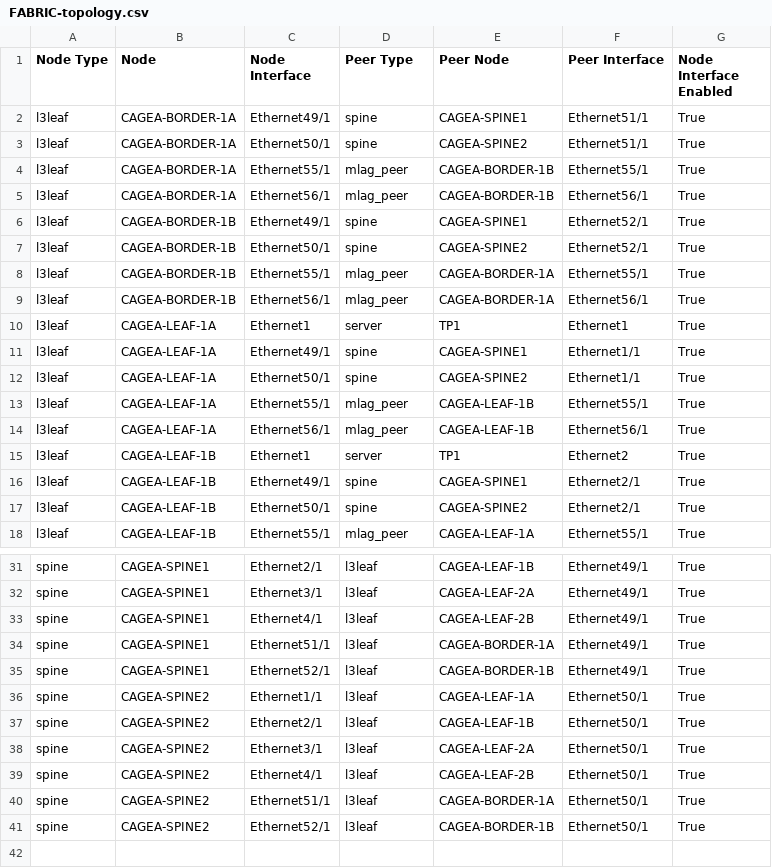
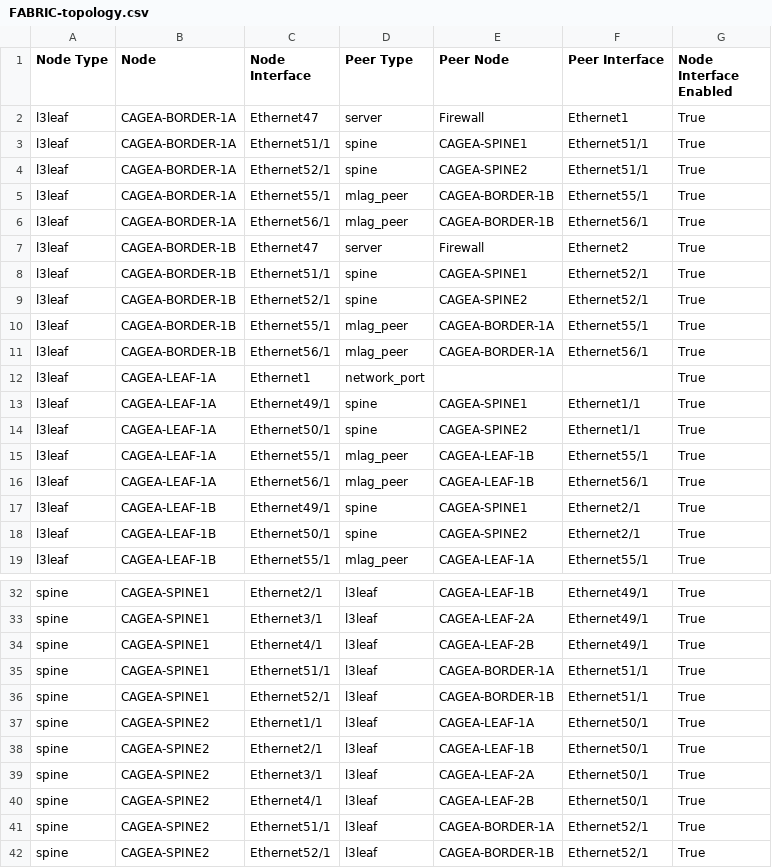
Before and after one commit to jmillanes2018/AVD_Labs, a CSV file: AVD_L3LS_Finish/documentation/fabric/FABRIC-topology.csv, drawn as a sheet; only a part is shown, gaps mark what is left out.

```diff
--- a/AVD_L3LS_Finish/documentation/fabric/FABRIC-topology.csv
+++ b/AVD_L3LS_Finish/documentation/fabric/FABRIC-topology.csv
@@ -1,11 +1,13 @@
 Node Type,Node,Node Interface,Peer Type,Peer Node,Peer Interface,Node Interface Enabled
-l3leaf,CAGEA-BORDER-1A,Ethernet49/1,spine,CAGEA-SPINE1,Ethernet51/1,True
-l3leaf,CAGEA-BORDER-1A,Ethernet50/1,spine,CAGEA-SPINE2,Ethernet51/1,True
+l3leaf,CAGEA-BORDER-1A,Ethernet47,server,Firewall,Ethernet1,True
+l3leaf,CAGEA-BORDER-1A,Ethernet51/1,spine,CAGEA-SPINE1,Ethernet51/1,True
+l3leaf,CAGEA-BORDER-1A,Ethernet52/1,spine,CAGEA-SPINE2,Ethernet51/1,True
 l3leaf,CAGEA-BORDER-1A,Ethernet55/1,mlag_peer,CAGEA-BORDER-1B,Ethernet55/1,True
 l3leaf,CAGEA-BORDER-1A,Ethernet56/1,mlag_peer,CAGEA-BORDER-1B,Ethernet56/1,True
-l3leaf,CAGEA-BORDER-1B,Ethernet49/1,spine,CAGEA-SPINE1,Ethernet52/1,True
-l3leaf,CAGEA-BORDER-1B,Ethernet50/1,spine,CAGEA-SPINE2,Ethernet52/1,True
+l3leaf,CAGEA-BORDER-1B,Ethernet47,server,Firewall,Ethernet2,True
+l3leaf,CAGEA-BORDER-1B,Ethernet51/1,spine,CAGEA-SPINE1,Ethernet52/1,True
+l3leaf,CAGEA-BORDER-1B,Ethernet52/1,spine,CAGEA-SPINE2,Ethernet52/1,True
 l3leaf,CAGEA-BORDER-1B,Ethernet55/1,mlag_peer,CAGEA-BORDER-1A,Ethernet55/1,True
 l3leaf,CAGEA-BORDER-1B,Ethernet56/1,mlag_peer,CAGEA-BORDER-1A,Ethernet56/1,True
-l3leaf,CAGEA-LEAF-1A,Ethernet1,server,TP1,Ethernet1,True
+l3leaf,CAGEA-LEAF-1A,Ethernet1,network_port,,,True
 l3leaf,CAGEA-LEAF-1A,Ethernet49/1,spine,CAGEA-SPINE1,Ethernet1/1,True
@@ -14,3 +16,2 @@ l3leaf,CAGEA-LEAF-1A,Ethernet55/1,mlag_peer,CAGEA-LEAF-1B,Ethernet55/1,True
 l3leaf,CAGEA-LEAF-1A,Ethernet56/1,mlag_peer,CAGEA-LEAF-1B,Ethernet56/1,True
-l3leaf,CAGEA-LEAF-1B,Ethernet1,server,TP1,Ethernet2,True
 l3leaf,CAGEA-LEAF-1B,Ethernet49/1,spine,CAGEA-SPINE1,Ethernet2/1,True
@@ -33,4 +34,4 @@ spine,CAGEA-SPINE1,Ethernet3/1,l3leaf,CAGEA-LEAF-2A,Ethernet49/1,True
 spine,CAGEA-SPINE1,Ethernet4/1,l3leaf,CAGEA-LEAF-2B,Ethernet49/1,True
-spine,CAGEA-SPINE1,Ethernet51/1,l3leaf,CAGEA-BORDER-1A,Ethernet49/1,True
-spine,CAGEA-SPINE1,Ethernet52/1,l3leaf,CAGEA-BORDER-1B,Ethernet49/1,True
+spine,CAGEA-SPINE1,Ethernet51/1,l3leaf,CAGEA-BORDER-1A,Ethernet51/1,True
+spine,CAGEA-SPINE1,Ethernet52/1,l3leaf,CAGEA-BORDER-1B,Ethernet51/1,True
 spine,CAGEA-SPINE2,Ethernet1/1,l3leaf,CAGEA-LEAF-1A,Ethernet50/1,True
@@ -39,3 +40,3 @@ spine,CAGEA-SPINE2,Ethernet3/1,l3leaf,CAGEA-LEAF-2A,Ethernet50/1,True
 spine,CAGEA-SPINE2,Ethernet4/1,l3leaf,CAGEA-LEAF-2B,Ethernet50/1,True
-spine,CAGEA-SPINE2,Ethernet51/1,l3leaf,CAGEA-BORDER-1A,Ethernet50/1,True
-spine,CAGEA-SPINE2,Ethernet52/1,l3leaf,CAGEA-BORDER-1B,Ethernet50/1,True
+spine,CAGEA-SPINE2,Ethernet51/1,l3leaf,CAGEA-BORDER-1A,Ethernet52/1,True
+spine,CAGEA-SPINE2,Ethernet52/1,l3leaf,CAGEA-BORDER-1B,Ethernet52/1,True
```
Also changed, not shown: AVD_L3LS_Finish/documentation/fabric/FABRIC-p2p-links.csv, 33 other files.
